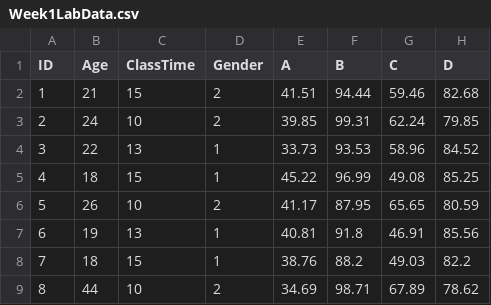
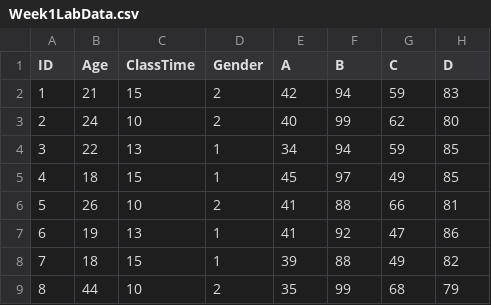
Before and after one commit to mtruelovehill/PRM, a CSV file: Labs/Week1LabData.csv, drawn as a sheet; only a part is shown; the diff covers the shown part only.

```diff
--- a/Labs/Week1LabData.csv
+++ b/Labs/Week1LabData.csv
@@ -1,9 +1,9 @@
 ID,Age,ClassTime,Gender,A,B,C,D
-1,21,15,2,41.51,94.44,59.46,82.68
-2,24,10,2,39.85,99.31,62.24,79.85
-3,22,13,1,33.73,93.53,58.96,84.52
-4,18,15,1,45.22,96.99,49.08,85.25
-5,26,10,2,41.17,87.95,65.65,80.59
-6,19,13,1,40.81,91.8,46.91,85.56
-7,18,15,1,38.76,88.2,49.03,82.2
-8,44,10,2,34.69,98.71,67.89,78.62
+1,21,15,2,42,94,59,83
+2,24,10,2,40,99,62,80
+3,22,13,1,34,94,59,85
+4,18,15,1,45,97,49,85
+5,26,10,2,41,88,66,81
+6,19,13,1,41,92,47,86
+7,18,15,1,39,88,49,82
+8,44,10,2,35,99,68,79
```
Also changed, not shown: 148 edited cells elsewhere in this file, 13 other files.
